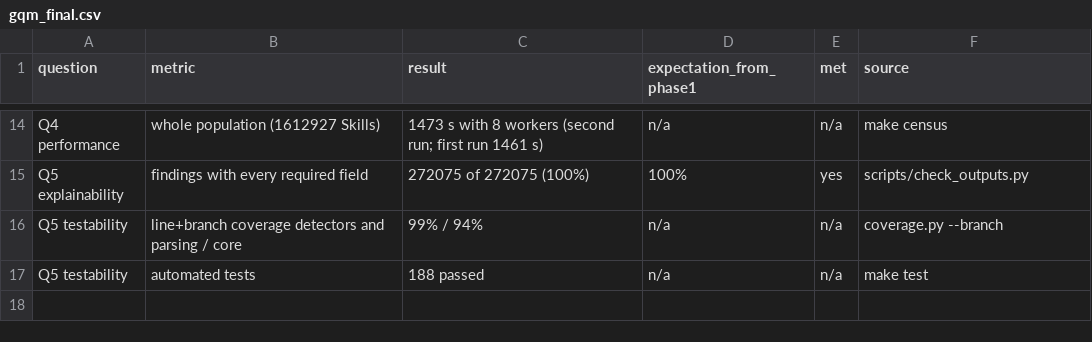
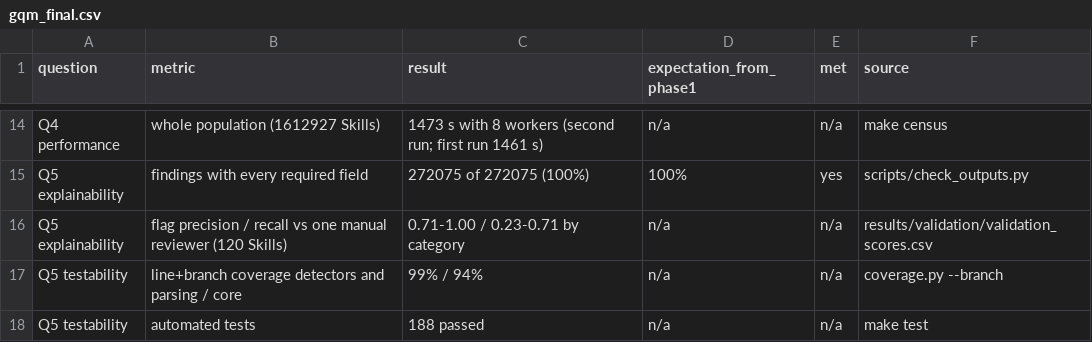
Before and after one commit to Ibrahimatatri/SWE-330-and-380, a CSV file: results/evaluation/gqm_final.csv, drawn as a sheet; only a part is shown, gaps mark what is left out.

Commit message:
Score manual validation, add related work, LICENSE, references, and reflection draft

```diff
--- a/results/evaluation/gqm_final.csv
+++ b/results/evaluation/gqm_final.csv
@@ -15,2 +15,3 @@ Q4 performance,whole population (1612927 Skills),1473 s with 8 workers (second r
 Q5 explainability,findings with every required field,272075 of 272075 (100%),100%,yes,scripts/check_outputs.py
+Q5 explainability,flag precision / recall vs one manual reviewer (120 Skills),0.71-1.00 / 0.23-0.71 by category,n/a,n/a,results/validation/validation_scores.csv
 Q5 testability,line+branch coverage detectors and parsing / core,99% / 94%,n/a,n/a,coverage.py --branch
```
Also changed, not shown: 13 other files.
